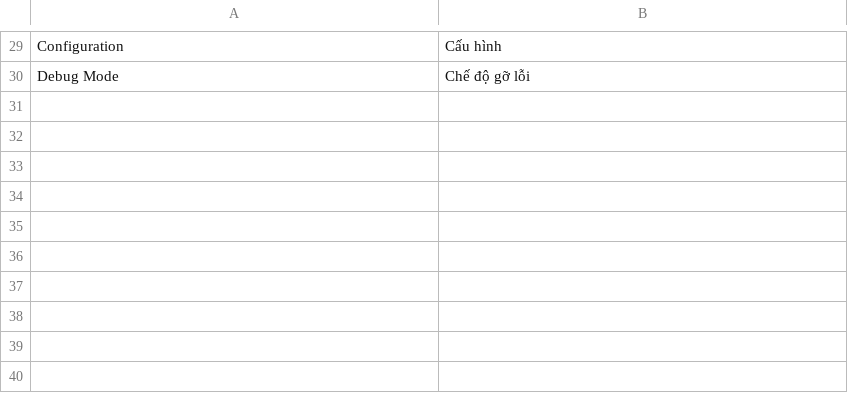
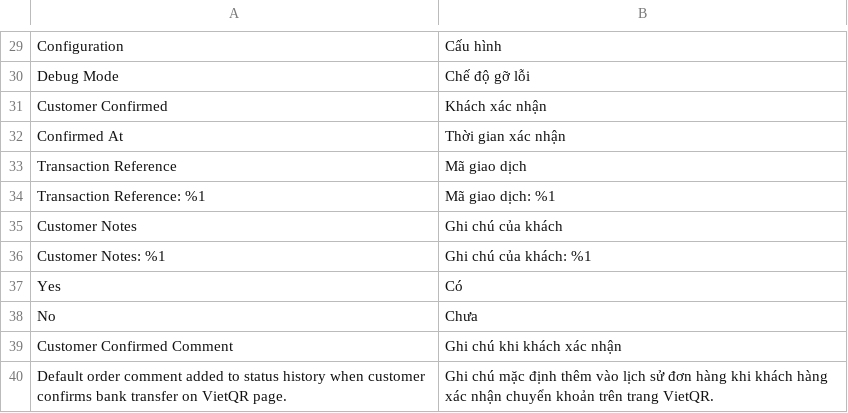
Before and after one commit to secomm-dev/slaunchpad, a CSV file: app/code/Secomm/VietQr/i18n/vi_VN.csv, drawn as a sheet; only a part is shown, gaps mark what is left out.

Commit message:
SLP-149 [VietQR][Order admin] Update additional information in order admin

```diff
--- a/app/code/Secomm/VietQr/i18n/vi_VN.csv
+++ b/app/code/Secomm/VietQr/i18n/vi_VN.csv
@@ -30 +30,11 @@
 "Debug Mode","Chế độ gỡ lỗi"
+"Customer Confirmed","Khách xác nhận"
+"Confirmed At","Thời gian xác nhận"
+"Transaction Reference","Mã giao dịch"
+"Transaction Reference: %1","Mã giao dịch: %1"
+"Customer Notes","Ghi chú của khách"
+"Customer Notes: %1","Ghi chú của khách: %1"
+"Yes","Có"
+"No","Chưa"
+"Customer Confirmed Comment","Ghi chú khi khách xác nhận"
+"Default order comment added to status history when customer confirms bank transfer on VietQR page.","Ghi chú mặc định thêm vào lịch sử đơn hàng khi khách hàng xác nhận chuyển khoản trên trang VietQR."
```
Also changed, not shown: app/code/Secomm/VietQr/i18n/en_US.csv, 8 other files.
